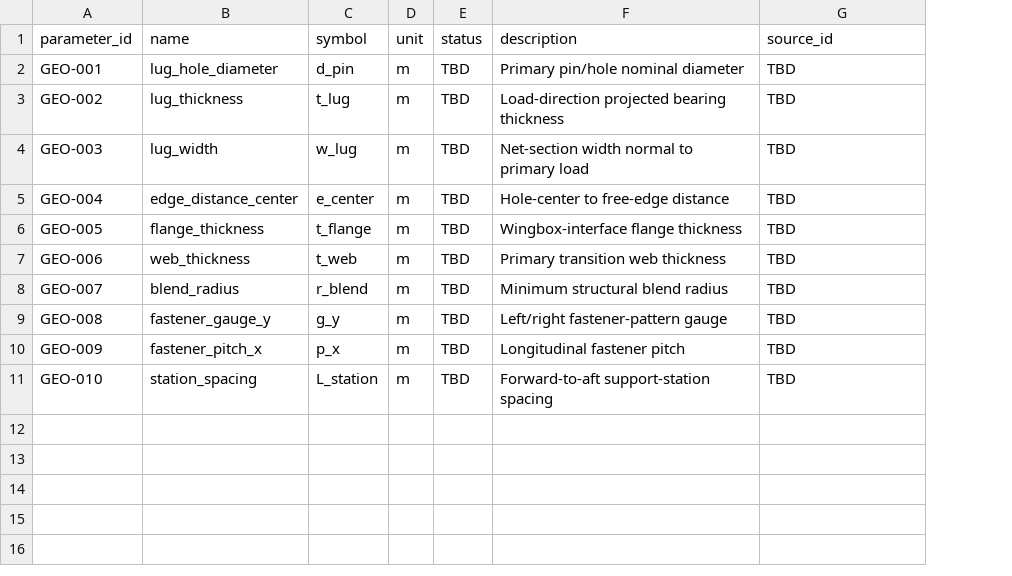
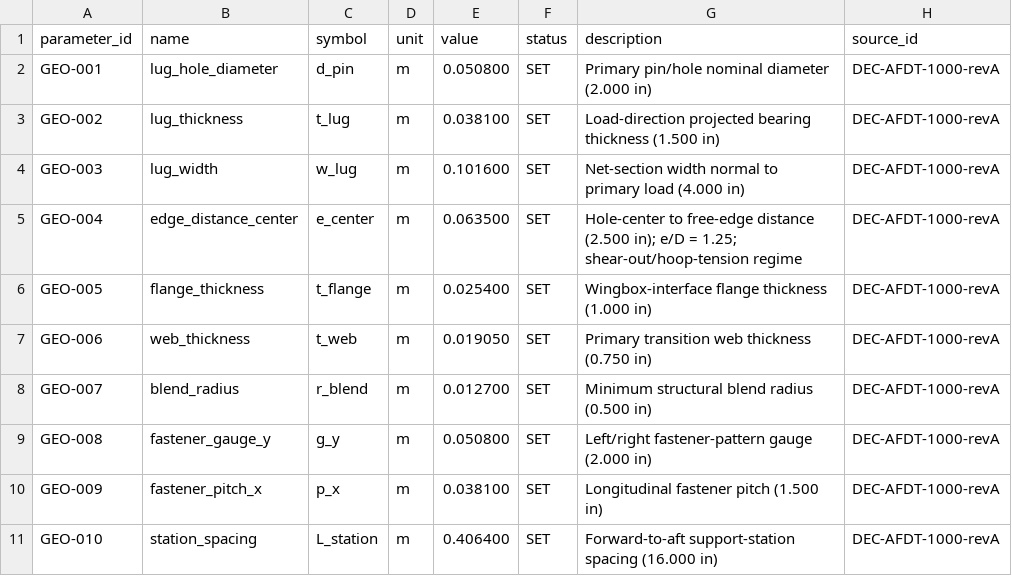
Before and after one commit to XpiredRuby/aeroframe-dt, a CSV file: cad/PARAMETER_SCHEMA.csv, drawn as a sheet; addresses are those after the commit; the diff names each change by its address in the sheet, - before the commit and + after, or states it on an @@ line.

Commit message:
Modify PARAMETER_SCHEMA.csv to add value and source_id
Updated parameter schema to include values and source IDs.

```diff
--- a/cad/PARAMETER_SCHEMA.csv
+++ b/cad/PARAMETER_SCHEMA.csv
+column E (value), rows 2-11: 0.050800 | 0.038100 | 0.101600 | 0.063500 | 0.025400 | 0.019050 | 0.012700 | 0.050800 | 0.038100 | 0.406400
-F2:F11 (status): TBD
+F2:F11 (status): SET
-G2 (description): Primary pin/hole nominal diameter
+G2 (description): Primary pin/hole nominal diameter (2.000 in)
-H2:H11 (source_id): TBD
+H2:H11 (source_id): DEC-AFDT-1000-revA
-G3 (description): …bearing thickness
+G3 (description): …bearing thickness (1.500 in)
-G4 (description): …primary load
+G4 (description): …primary load (4.000 in)
-G5 (description): …free-edge distance
+G5 (description): …free-edge distance (2.500 in); e/D = 1.25; shear-out/hoop-tension regime
-G6 (description): Wingbox-interface flange thickness
+G6 (description): Wingbox-interface flange thickness (1.000 in)
-G7 (description): Primary transition web thickness
+G7 (description): Primary transition web thickness (0.750 in)
-G8 (description): Minimum structural blend radius
+G8 (description): Minimum structural blend radius (0.500 in)
-G9 (description): Left/right fastener-pattern gauge
+G9 (description): Left/right fastener-pattern gauge (2.000 in)
-G10 (description): Longitudinal fastener pitch
+G10 (description): Longitudinal fastener pitch (1.500 in)
-G11 (description): Forward-to-aft support-station spacing
+G11 (description): Forward-to-aft support-station spacing (16.000 in)
```
